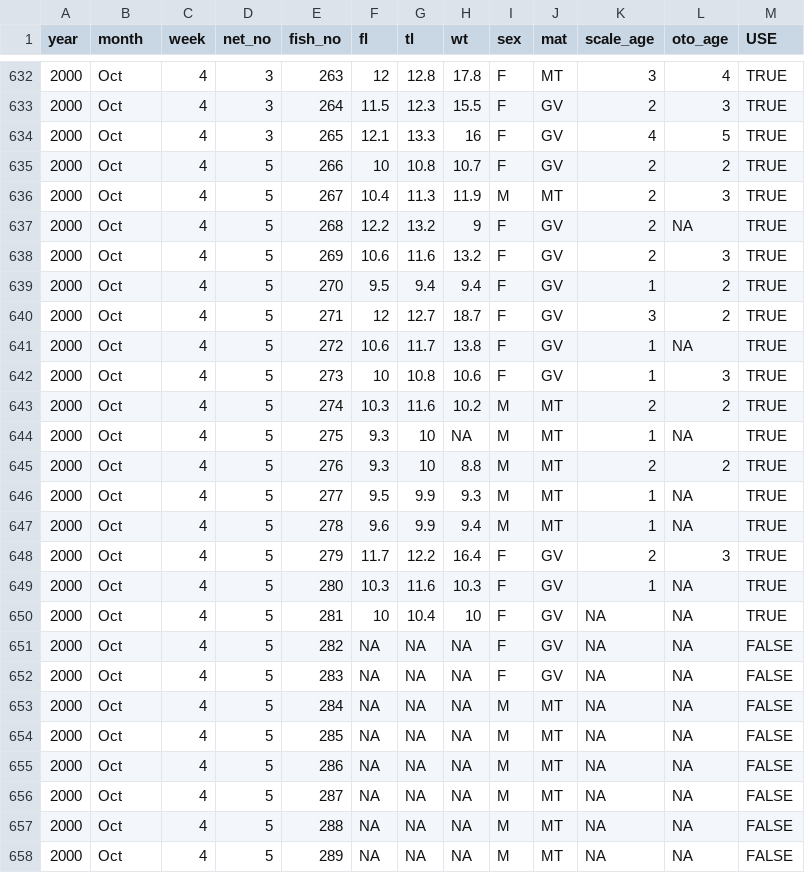
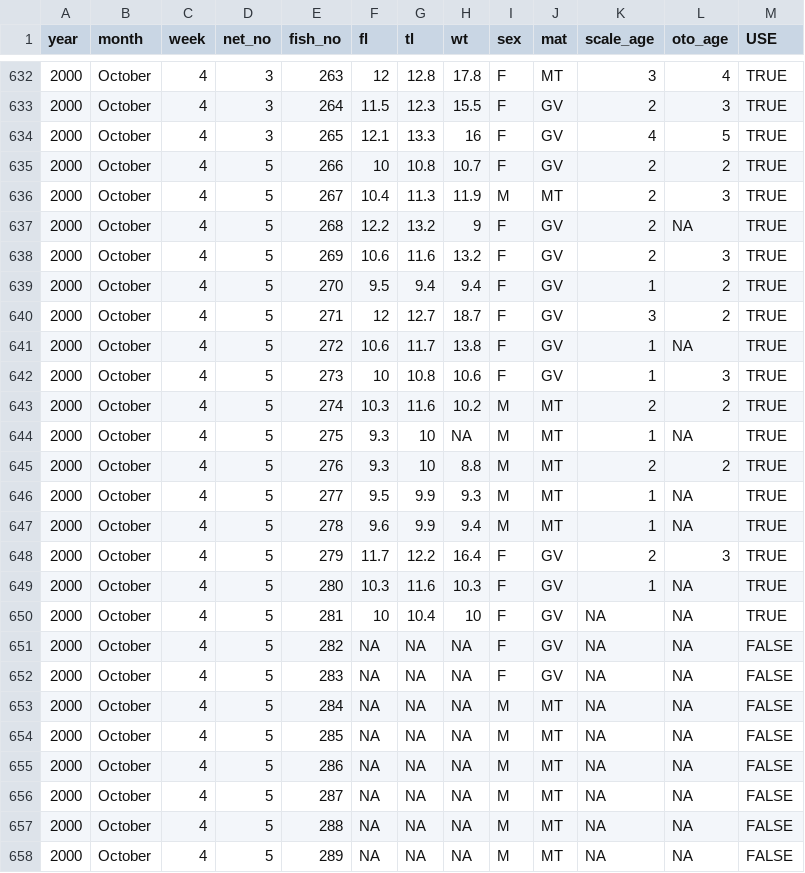
Before and after one commit to droglenc/NCData, a CSV file: PygmyWFBC.csv, drawn as a sheet; only a part is shown, gaps mark what is left out; the diff covers the shown part only.

```diff
--- a/PygmyWFBC.csv
+++ b/PygmyWFBC.csv
@@ -632,27 +632,27 @@ year,month,week,net_no,fish_no,fl,tl,wt,sex,mat,scale_age,oto_age,USE
-2000,Oct,4,3,263,12,12.8,17.8,F,MT,3,4,TRUE
-2000,Oct,4,3,264,11.5,12.3,15.5,F,GV,2,3,TRUE
-2000,Oct,4,3,265,12.1,13.3,16,F,GV,4,5,TRUE
-2000,Oct,4,5,266,10,10.8,10.7,F,GV,2,2,TRUE
-2000,Oct,4,5,267,10.4,11.3,11.9,M,MT,2,3,TRUE
-2000,Oct,4,5,268,12.2,13.2,9,F,GV,2,NA,TRUE
-2000,Oct,4,5,269,10.6,11.6,13.2,F,GV,2,3,TRUE
-2000,Oct,4,5,270,9.5,9.4,9.4,F,GV,1,2,TRUE
-2000,Oct,4,5,271,12,12.7,18.7,F,GV,3,2,TRUE
-2000,Oct,4,5,272,10.6,11.7,13.8,F,GV,1,NA,TRUE
-2000,Oct,4,5,273,10,10.8,10.6,F,GV,1,3,TRUE
-2000,Oct,4,5,274,10.3,11.6,10.2,M,MT,2,2,TRUE
-2000,Oct,4,5,275,9.3,10,NA,M,MT,1,NA,TRUE
-2000,Oct,4,5,276,9.3,10,8.8,M,MT,2,2,TRUE
-2000,Oct,4,5,277,9.5,9.9,9.3,M,MT,1,NA,TRUE
-2000,Oct,4,5,278,9.6,9.9,9.4,M,MT,1,NA,TRUE
-2000,Oct,4,5,279,11.7,12.2,16.4,F,GV,2,3,TRUE
-2000,Oct,4,5,280,10.3,11.6,10.3,F,GV,1,NA,TRUE
-2000,Oct,4,5,281,10,10.4,10,F,GV,NA,NA,TRUE
-2000,Oct,4,5,282,NA,NA,NA,F,GV,NA,NA,FALSE
-2000,Oct,4,5,283,NA,NA,NA,F,GV,NA,NA,FALSE
-2000,Oct,4,5,284,NA,NA,NA,M,MT,NA,NA,FALSE
-2000,Oct,4,5,285,NA,NA,NA,M,MT,NA,NA,FALSE
-2000,Oct,4,5,286,NA,NA,NA,M,MT,NA,NA,FALSE
-2000,Oct,4,5,287,NA,NA,NA,M,MT,NA,NA,FALSE
-2000,Oct,4,5,288,NA,NA,NA,M,MT,NA,NA,FALSE
-2000,Oct,4,5,289,NA,NA,NA,M,MT,NA,NA,FALSE
+2000,October,4,3,263,12,12.8,17.8,F,MT,3,4,TRUE
+2000,October,4,3,264,11.5,12.3,15.5,F,GV,2,3,TRUE
+2000,October,4,3,265,12.1,13.3,16,F,GV,4,5,TRUE
+2000,October,4,5,266,10,10.8,10.7,F,GV,2,2,TRUE
+2000,October,4,5,267,10.4,11.3,11.9,M,MT,2,3,TRUE
+2000,October,4,5,268,12.2,13.2,9,F,GV,2,NA,TRUE
+2000,October,4,5,269,10.6,11.6,13.2,F,GV,2,3,TRUE
+2000,October,4,5,270,9.5,9.4,9.4,F,GV,1,2,TRUE
+2000,October,4,5,271,12,12.7,18.7,F,GV,3,2,TRUE
+2000,October,4,5,272,10.6,11.7,13.8,F,GV,1,NA,TRUE
+2000,October,4,5,273,10,10.8,10.6,F,GV,1,3,TRUE
+2000,October,4,5,274,10.3,11.6,10.2,M,MT,2,2,TRUE
+2000,October,4,5,275,9.3,10,NA,M,MT,1,NA,TRUE
+2000,October,4,5,276,9.3,10,8.8,M,MT,2,2,TRUE
+2000,October,4,5,277,9.5,9.9,9.3,M,MT,1,NA,TRUE
+2000,October,4,5,278,9.6,9.9,9.4,M,MT,1,NA,TRUE
+2000,October,4,5,279,11.7,12.2,16.4,F,GV,2,3,TRUE
+2000,October,4,5,280,10.3,11.6,10.3,F,GV,1,NA,TRUE
+2000,October,4,5,281,10,10.4,10,F,GV,NA,NA,TRUE
+2000,October,4,5,282,NA,NA,NA,F,GV,NA,NA,FALSE
+2000,October,4,5,283,NA,NA,NA,F,GV,NA,NA,FALSE
+2000,October,4,5,284,NA,NA,NA,M,MT,NA,NA,FALSE
+2000,October,4,5,285,NA,NA,NA,M,MT,NA,NA,FALSE
+2000,October,4,5,286,NA,NA,NA,M,MT,NA,NA,FALSE
+2000,October,4,5,287,NA,NA,NA,M,MT,NA,NA,FALSE
+2000,October,4,5,288,NA,NA,NA,M,MT,NA,NA,FALSE
+2000,October,4,5,289,NA,NA,NA,M,MT,NA,NA,FALSE
```
Also changed, not shown: 87 edited cells elsewhere in this file, 1 other file.
